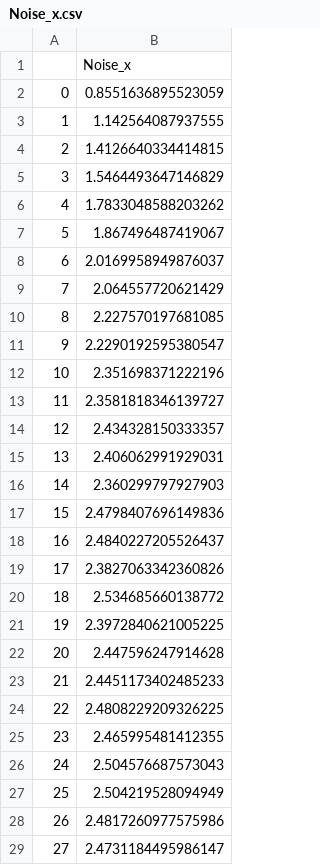
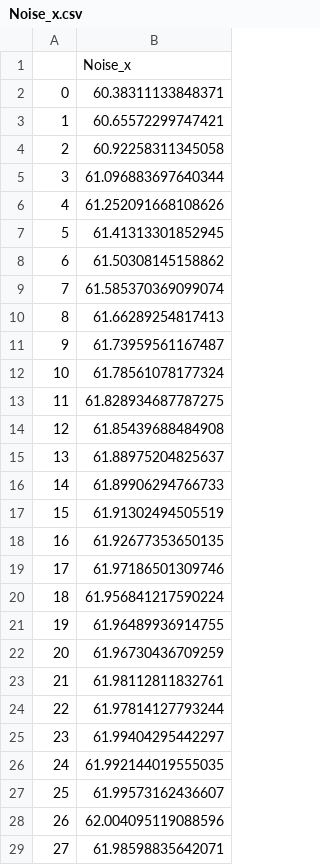
Before and after one commit to Kikumu/Computational-science-practice, a CSV file: CourseProject/Noise_x.csv, drawn as a sheet; only a part is shown; the diff covers the shown part only.

Commit message:
update conv

```diff
--- a/CourseProject/Noise_x.csv
+++ b/CourseProject/Noise_x.csv
@@ -1,29 +1,29 @@
 ,Noise_x
-0,0.8551636895523059
-1,1.142564087937555
-2,1.4126640334414815
-3,1.5464493647146829
-4,1.7833048588203262
-5,1.867496487419067
-6,2.0169958949876037
-7,2.064557720621429
-8,2.227570197681085
-9,2.2290192595380547
-10,2.351698371222196
-11,2.3581818346139727
-12,2.434328150333357
-13,2.406062991929031
-14,2.360299797927903
-15,2.4798407696149836
-16,2.4840227205526437
-17,2.3827063342360826
-18,2.534685660138772
-19,2.3972840621005225
-20,2.447596247914628
-21,2.4451173402485233
-22,2.4808229209326225
-23,2.465995481412355
-24,2.504576687573043
-25,2.504219528094949
-26,2.4817260977575986
-27,2.4731184495986147
+0,60.38311133848371
+1,60.65572299747421
+2,60.92258311345058
+3,61.096883697640344
+4,61.252091668108626
+5,61.41313301852945
+6,61.50308145158862
+7,61.585370369099074
+8,61.66289254817413
+9,61.73959561167487
+10,61.78561078177324
+11,61.828934687787275
+12,61.85439688484908
+13,61.88975204825637
+14,61.89906294766733
+15,61.91302494505519
+16,61.92677353650135
+17,61.97186501309746
+18,61.956841217590224
+19,61.96489936914755
+20,61.96730436709259
+21,61.98112811832761
+22,61.97814127793244
+23,61.99404295442297
+24,61.992144019555035
+25,61.99573162436607
+26,62.004095119088596
+27,61.98598835642071
```
Also changed, not shown: 122 edited cells elsewhere in this file.
